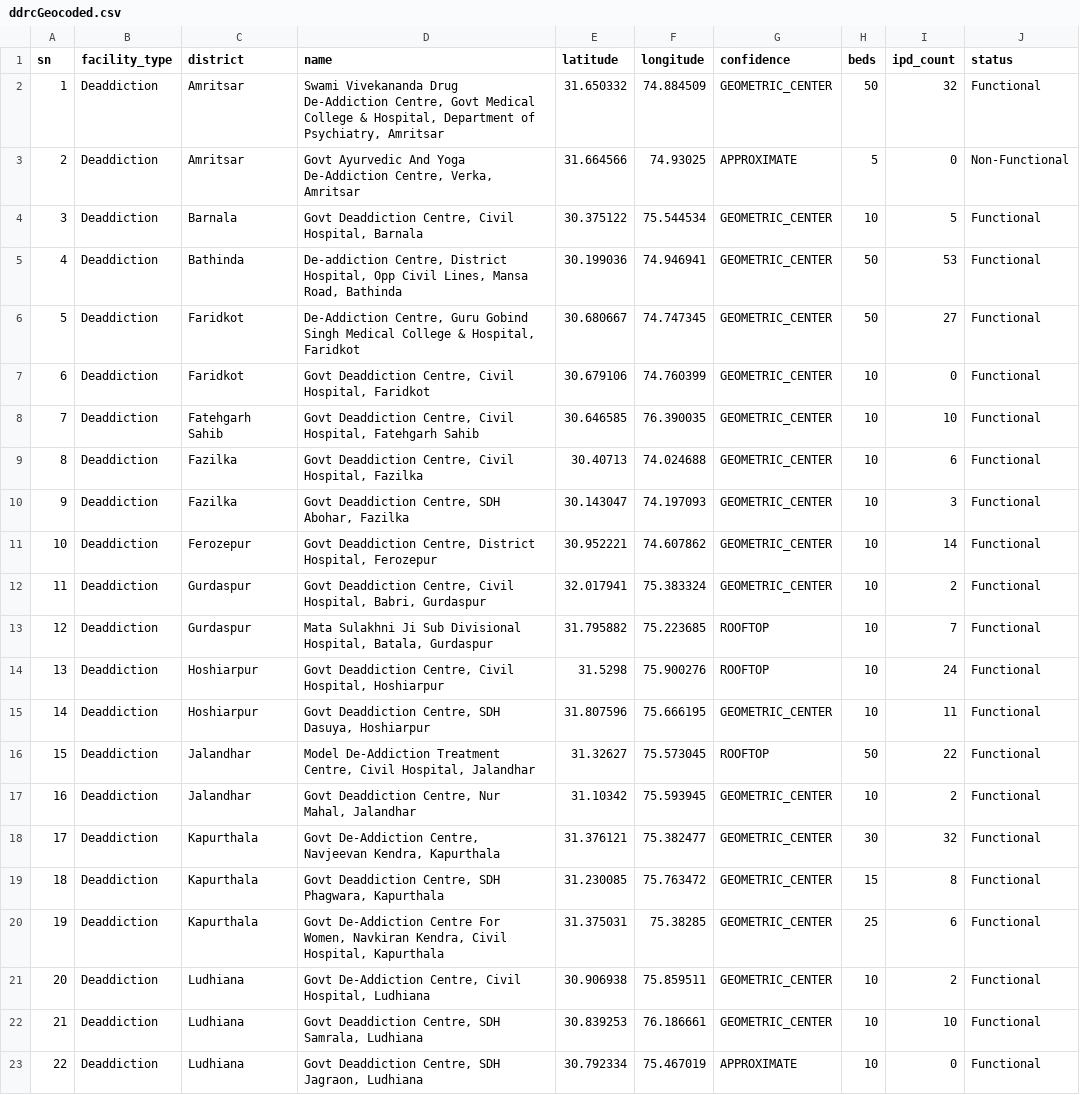
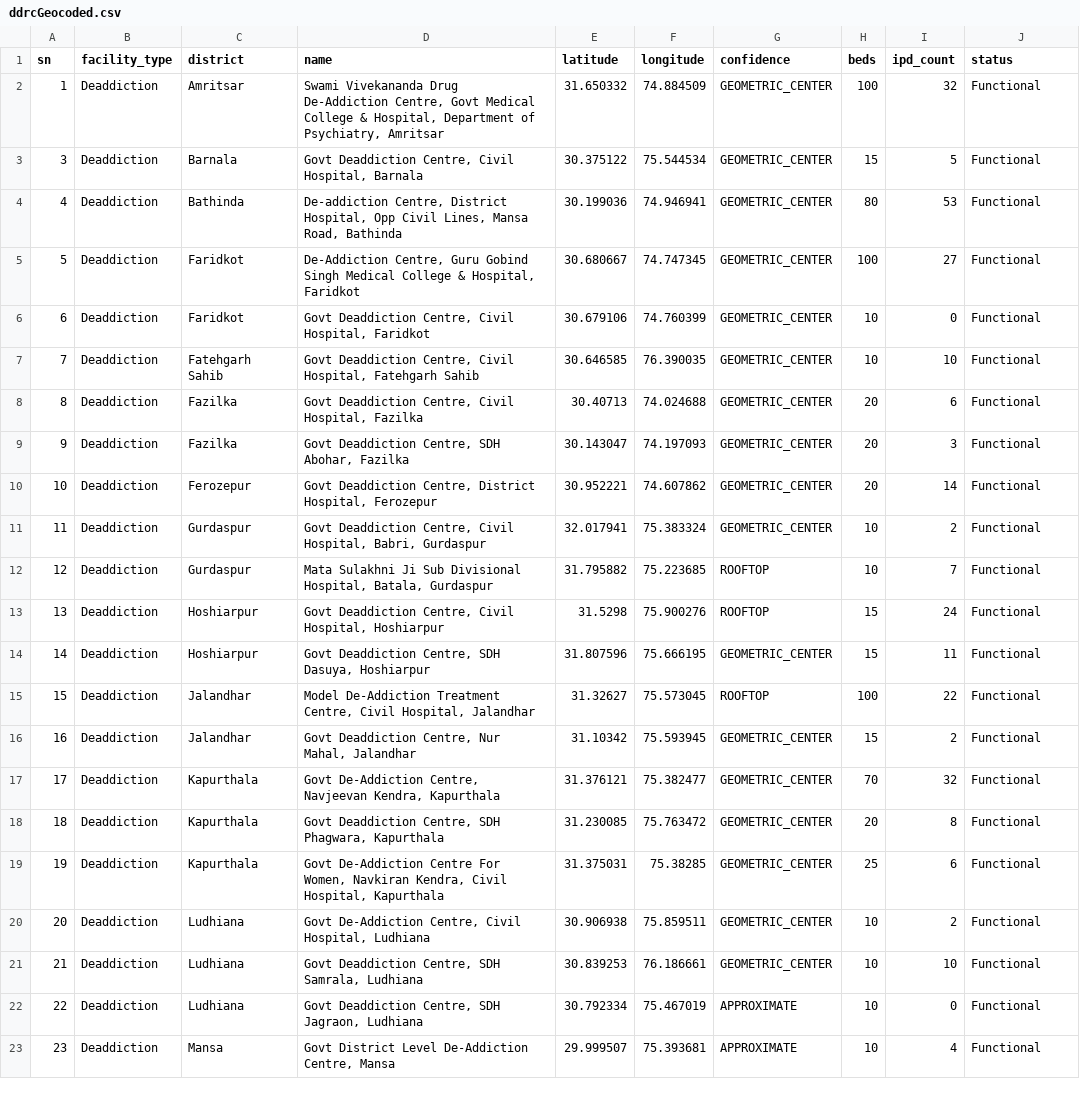
Before and after one commit to leafoffaith/clinic_mapping, a CSV file: ddrcGeocoded.csv, drawn as a sheet; only a part is shown; the shorter side is filled out with more unchanged rows; the diff covers the shown part only.

```diff
--- a/ddrcGeocoded.csv
+++ b/ddrcGeocoded.csv
@@ -1,20 +1,19 @@
 sn,facility_type,district,name,latitude,longitude,confidence,beds,ipd_count,status
-1,Deaddiction,Amritsar,"Swami Vivekananda Drug De-Addiction Centre, Govt Medical College & Hospital, Department of Psychiatry, Amritsar",31.650332,74.884509,GEOMETRIC_CENTER,50,32,Functional
-2,Deaddiction,Amritsar,"Govt Ayurvedic And Yoga De-Addiction Centre, Verka, Amritsar",31.664566,74.93025,APPROXIMATE,5,0,Non-Functional
-3,Deaddiction,Barnala,"Govt Deaddiction Centre, Civil Hospital, Barnala",30.375122,75.544534,GEOMETRIC_CENTER,10,5,Functional
-4,Deaddiction,Bathinda,"De-addiction Centre, District Hospital, Opp Civil Lines, Mansa Road, Bathinda",30.199036,74.946941,GEOMETRIC_CENTER,50,53,Functional
-5,Deaddiction,Faridkot,"De-Addiction Centre, Guru Gobind Singh Medical College & Hospital, Faridkot",30.680667,74.747345,GEOMETRIC_CENTER,50,27,Functional
+1,Deaddiction,Amritsar,"Swami Vivekananda Drug De-Addiction Centre, Govt Medical College & Hospital, Department of Psychiatry, Amritsar",31.650332,74.884509,GEOMETRIC_CENTER,100,32,Functional
+3,Deaddiction,Barnala,"Govt Deaddiction Centre, Civil Hospital, Barnala",30.375122,75.544534,GEOMETRIC_CENTER,15,5,Functional
+4,Deaddiction,Bathinda,"De-addiction Centre, District Hospital, Opp Civil Lines, Mansa Road, Bathinda",30.199036,74.946941,GEOMETRIC_CENTER,80,53,Functional
+5,Deaddiction,Faridkot,"De-Addiction Centre, Guru Gobind Singh Medical College & Hospital, Faridkot",30.680667,74.747345,GEOMETRIC_CENTER,100,27,Functional
 6,Deaddiction,Faridkot,"Govt Deaddiction Centre, Civil Hospital, Faridkot",30.679106,74.760399,GEOMETRIC_CENTER,10,0,Functional
 7,Deaddiction,Fatehgarh Sahib,"Govt Deaddiction Centre, Civil Hospital, Fatehgarh Sahib",30.646585,76.390035,GEOMETRIC_CENTER,10,10,Functional
-8,Deaddiction,Fazilka,"Govt Deaddiction Centre, Civil Hospital, Fazilka",30.40713,74.024688,GEOMETRIC_CENTER,10,6,Functional
-9,Deaddiction,Fazilka,"Govt Deaddiction Centre, SDH Abohar, Fazilka",30.143047,74.197093,GEOMETRIC_CENTER,10,3,Functional
-10,Deaddiction,Ferozepur,"Govt Deaddiction Centre, District Hospital, Ferozepur",30.952221,74.607862,GEOMETRIC_CENTER,10,14,Functional
+8,Deaddiction,Fazilka,"Govt Deaddiction Centre, Civil Hospital, Fazilka",30.40713,74.024688,GEOMETRIC_CENTER,20,6,Functional
+9,Deaddiction,Fazilka,"Govt Deaddiction Centre, SDH Abohar, Fazilka",30.143047,74.197093,GEOMETRIC_CENTER,20,3,Functional
+10,Deaddiction,Ferozepur,"Govt Deaddiction Centre, District Hospital, Ferozepur",30.952221,74.607862,GEOMETRIC_CENTER,20,14,Functional
 11,Deaddiction,Gurdaspur,"Govt Deaddiction Centre, Civil Hospital, Babri, Gurdaspur",32.017941,75.383324,GEOMETRIC_CENTER,10,2,Functional
 12,Deaddiction,Gurdaspur,"Mata Sulakhni Ji Sub Divisional Hospital, Batala, Gurdaspur",31.795882,75.223685,ROOFTOP,10,7,Functional
-13,Deaddiction,Hoshiarpur,"Govt Deaddiction Centre, Civil Hospital, Hoshiarpur",31.5298,75.900276,ROOFTOP,10,24,Functional
-14,Deaddiction,Hoshiarpur,"Govt Deaddiction Centre, SDH Dasuya, Hoshiarpur",31.807596,75.666195,GEOMETRIC_CENTER,10,11,Functional
-15,Deaddiction,Jalandhar,"Model De-Addiction Treatment Centre, Civil Hospital, Jalandhar",31.32627,75.573045,ROOFTOP,50,22,Functional
-16,Deaddiction,Jalandhar,"Govt Deaddiction Centre, Nur Mahal, Jalandhar",31.10342,75.593945,GEOMETRIC_CENTER,10,2,Functional
-17,Deaddiction,Kapurthala,"Govt De-Addiction Centre, Navjeevan Kendra, Kapurthala",31.376121,75.382477,GEOMETRIC_CENTER,30,32,Functional
-18,Deaddiction,Kapurthala,"Govt Deaddiction Centre, SDH Phagwara, Kapurthala",31.230085,75.763472,GEOMETRIC_CENTER,15,8,Functional
+13,Deaddiction,Hoshiarpur,"Govt Deaddiction Centre, Civil Hospital, Hoshiarpur",31.5298,75.900276,ROOFTOP,15,24,Functional
+14,Deaddiction,Hoshiarpur,"Govt Deaddiction Centre, SDH Dasuya, Hoshiarpur",31.807596,75.666195,GEOMETRIC_CENTER,15,11,Functional
+15,Deaddiction,Jalandhar,"Model De-Addiction Treatment Centre, Civil Hospital, Jalandhar",31.32627,75.573045,ROOFTOP,100,22,Functional
+16,Deaddiction,Jalandhar,"Govt Deaddiction Centre, Nur Mahal, Jalandhar",31.10342,75.593945,GEOMETRIC_CENTER,15,2,Functional
+17,Deaddiction,Kapurthala,"Govt De-Addiction Centre, Navjeevan Kendra, Kapurthala",31.376121,75.382477,GEOMETRIC_CENTER,70,32,Functional
+18,Deaddiction,Kapurthala,"Govt Deaddiction Centre, SDH Phagwara, Kapurthala",31.230085,75.763472,GEOMETRIC_CENTER,20,8,Functional
 19,Deaddiction,Kapurthala,"Govt De-Addiction Centre For Women, Navkiran Kendra, Civil Hospital, Kapurthala",31.375031,75.38285,GEOMETRIC_CENTER,25,6,Functional
```
Also changed, not shown: 3 added rows, 1 removed row and 25 edited cells elsewhere in this file, 3 other files.
